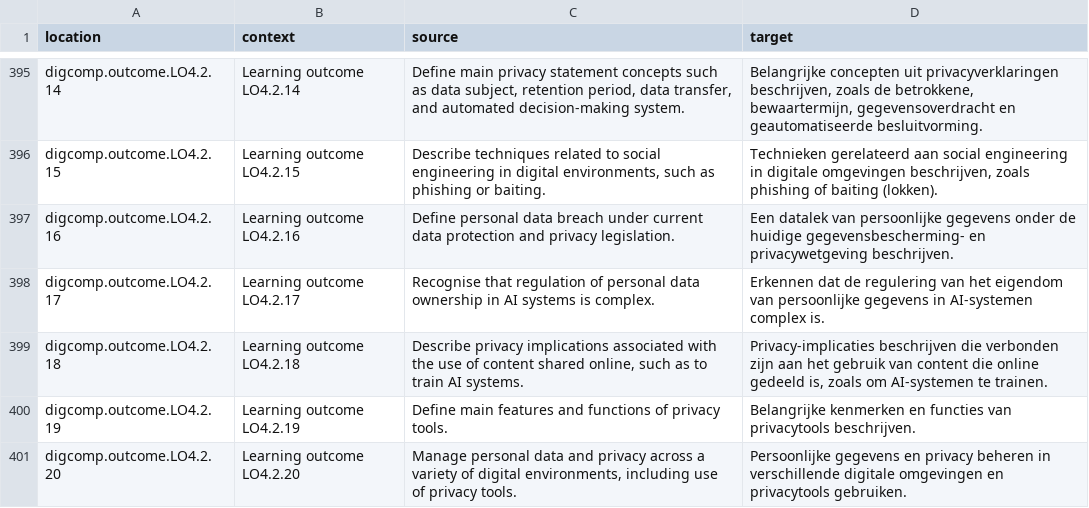
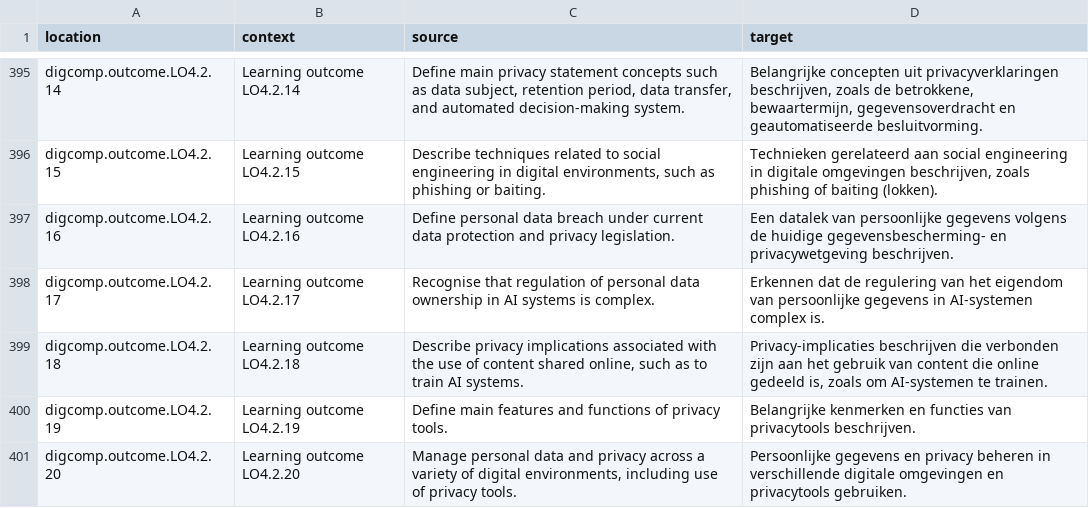
Before and after one commit to PiAir/digcomp3-l10n, a CSV file: locale/outcomes/nl.csv, drawn as a sheet; only a part is shown, gaps mark what is left out; the diff covers the shown part only.

Commit message:
Translated using Weblate (Dutch)
Currently translated at 100.0% (523 of 523 strings)

Translation: DigComp 3.0/outcomes
Translate-URL: http://weblate.gosoftonline.com/projects/digcomp-3-0/outcomes/nl/

```diff
--- a/locale/outcomes/nl.csv
+++ b/locale/outcomes/nl.csv
@@ -396,3 +396,3 @@
 "digcomp.outcome.LO4.2.15","Learning outcome LO4.2.15","Describe techniques related to social engineering in digital environments, such as phishing or baiting.","Technieken gerelateerd aan social engineering in digitale omgevingen beschrijven, zoals phishing of baiting (lokken)."
-"digcomp.outcome.LO4.2.16","Learning outcome LO4.2.16","Define personal data breach under current data protection and privacy legislation.","Een datalek van persoonlijke gegevens onder de huidige gegevensbescherming- en privacywetgeving beschrijven."
+"digcomp.outcome.LO4.2.16","Learning outcome LO4.2.16","Define personal data breach under current data protection and privacy legislation.","Een datalek van persoonlijke gegevens volgens de huidige gegevensbescherming- en privacywetgeving beschrijven."
 "digcomp.outcome.LO4.2.17","Learning outcome LO4.2.17","Recognise that regulation of personal data ownership in AI systems is complex.","Erkennen dat de regulering van het eigendom van persoonlijke gegevens in AI-systemen complex is."
```
Also changed, not shown: 21 edited cells elsewhere in this file.
